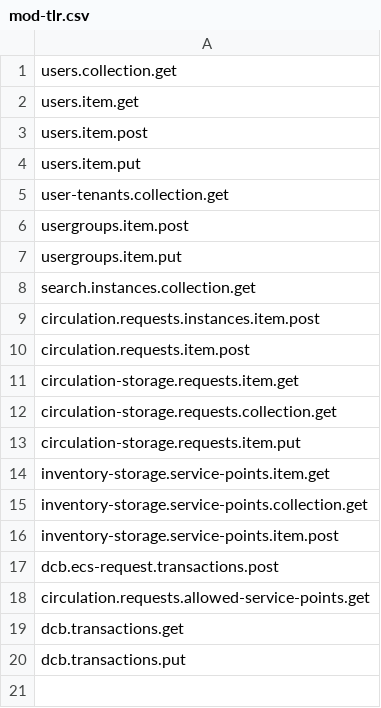
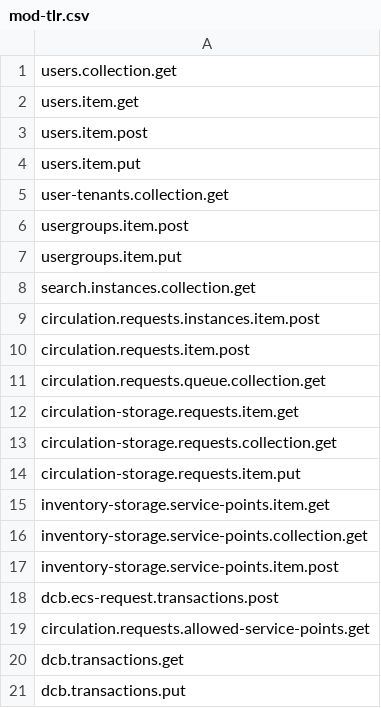
Before and after one commit to folio-org/mod-tlr, a CSV file: src/main/resources/permissions/mod-tlr.csv, drawn as a sheet.

Commit message:
MODTLR-42 use RequestCirculationClient

```diff
--- a/src/main/resources/permissions/mod-tlr.csv
+++ b/src/main/resources/permissions/mod-tlr.csv
@@ -10,2 +10,3 @@ circulation.requests.instances.item.post
 circulation.requests.item.post
+circulation.requests.queue.collection.get
 circulation-storage.requests.item.get
```
Also changed, not shown: 6 other files.
